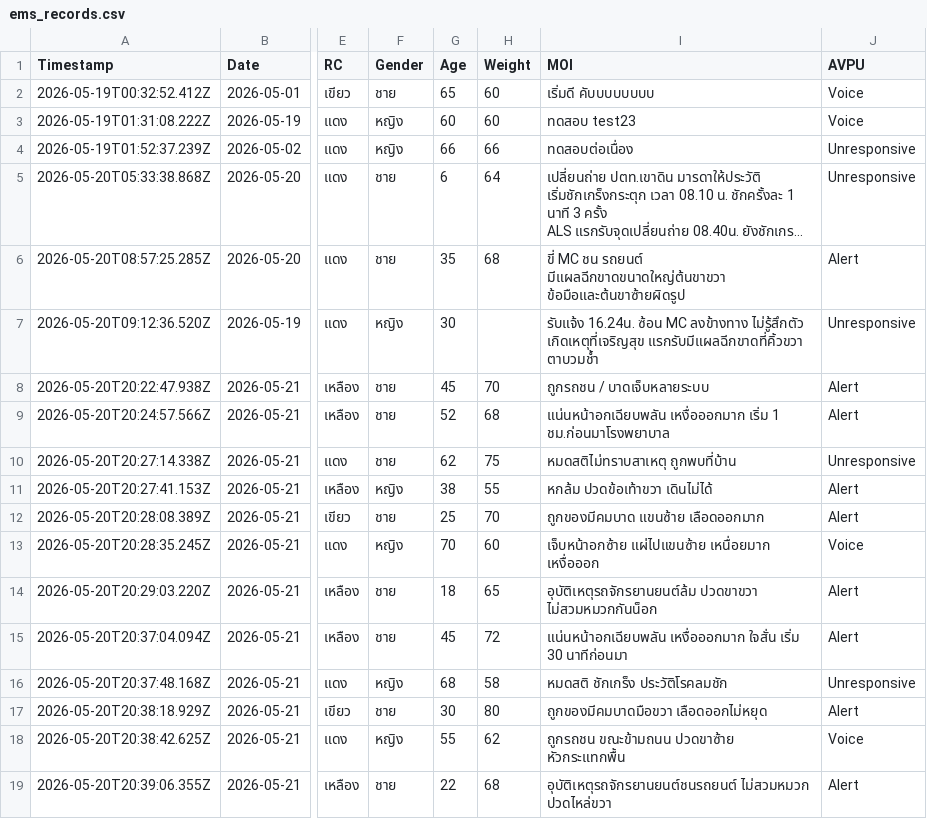
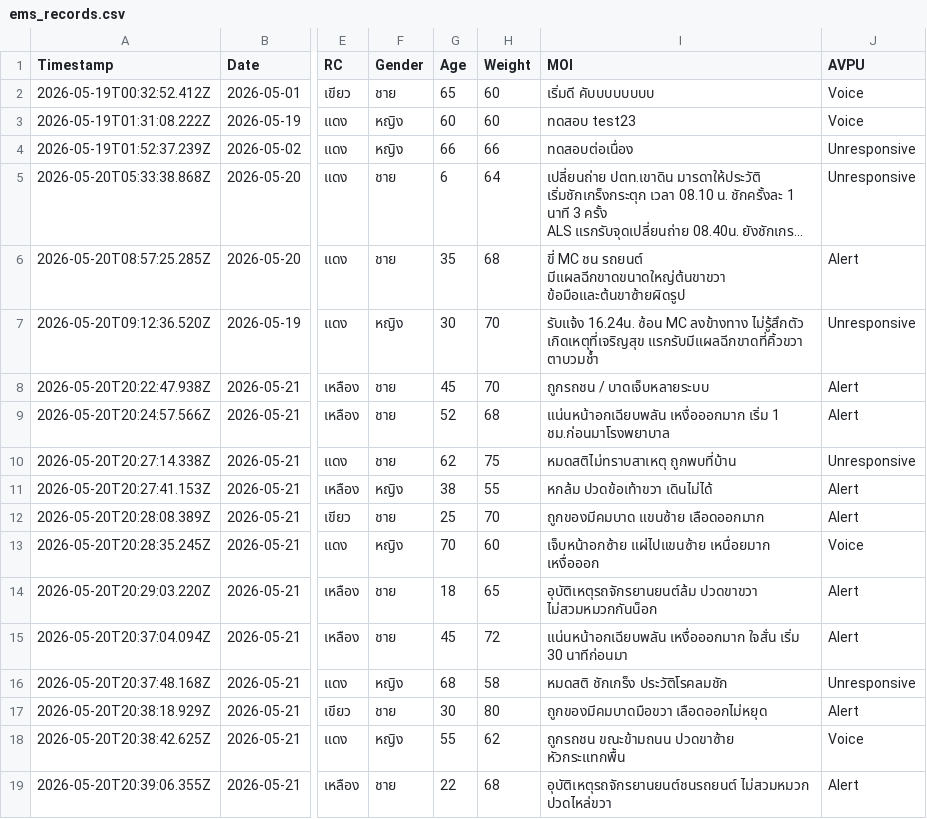
Before and after one commit to udon2536/report.github.io, a CSV file: ems_records.csv, drawn as a sheet; only a part is shown, gaps mark what is left out; long unchanged cells end in …; the diff names each change by its address in the sheet, - before the commit and + after, or states it on an @@ line.

Commit message:
Update ems_records.csv

```diff
--- a/ems_records.csv
+++ b/ems_records.csv
-H7 (Weight): (empty)
+H7 (Weight): 70
```
